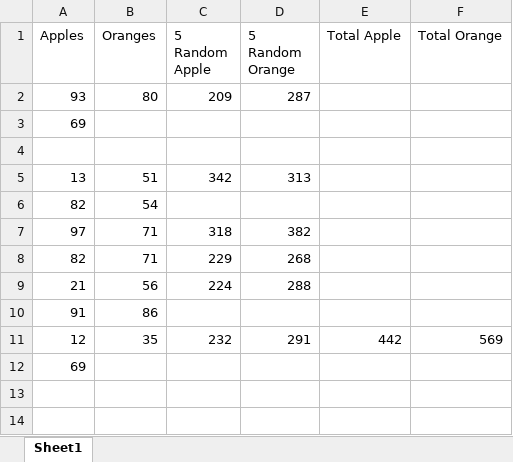
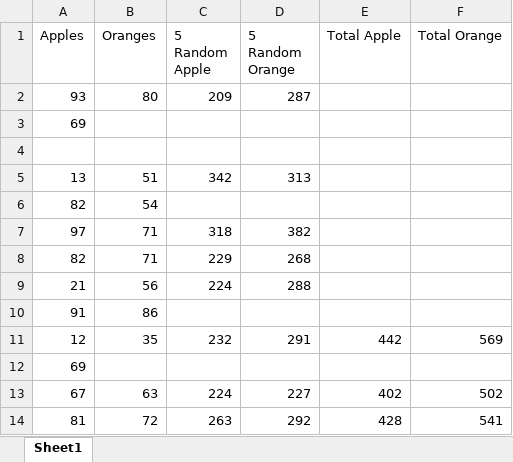
Before and after one commit to anantapantulasa/ignite_trading, an Excel workbook: data.xlsx, sheet Sheet1, drawn as a sheet; values as stored, in another font and other column widths than the file's, no borders; the diff names each change by its address in the sheet, - before the commit and + after, or states it on an @@ line.

```diff
--- a/data.xlsx (sheet Sheet1)
+++ b/data.xlsx (sheet Sheet1)
+row 13: 67 | 63 | 224 | 227 | 402 | 502
+row 14: 81 | 72 | 263 | 292 | 428 | 541
```
Also changed, not shown: 2 other files.
